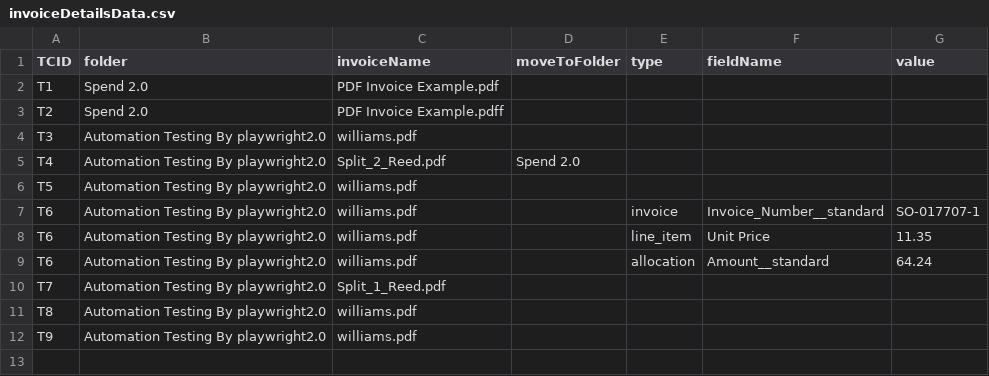
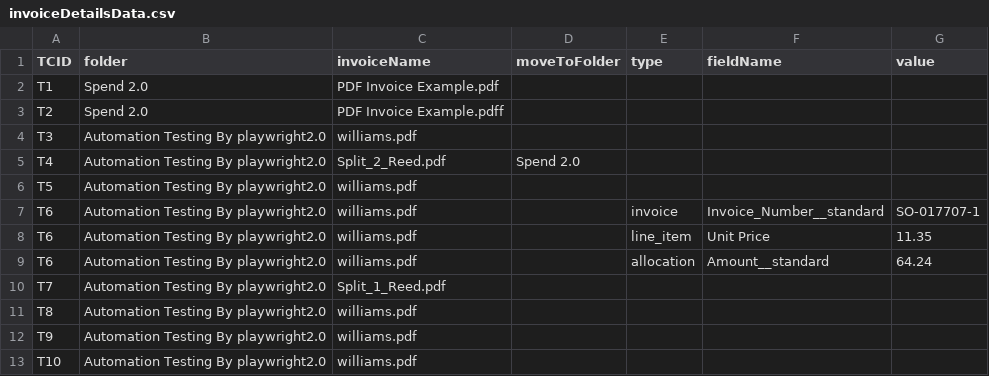
Before and after one commit to PatilArati06/PlaywriteAutopilot, a CSV file: invoiceDetailsData.csv, drawn as a sheet; the diff names each change by its address in the sheet, - before the commit and + after, or states it on an @@ line.

```diff
--- a/invoiceDetailsData.csv
+++ b/invoiceDetailsData.csv
+row 13: T10 | Automation Testing By playwright2.0 | williams.pdf
```
Also changed, not shown: 1 other file.
